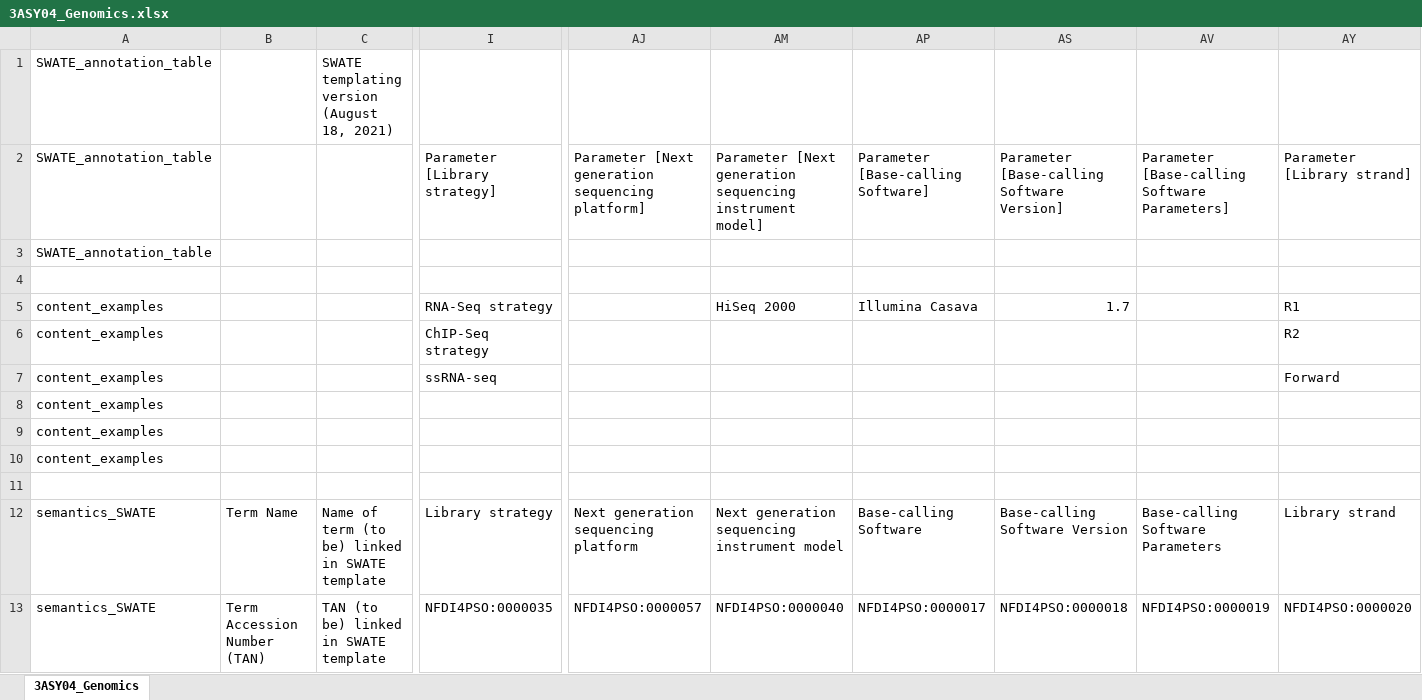
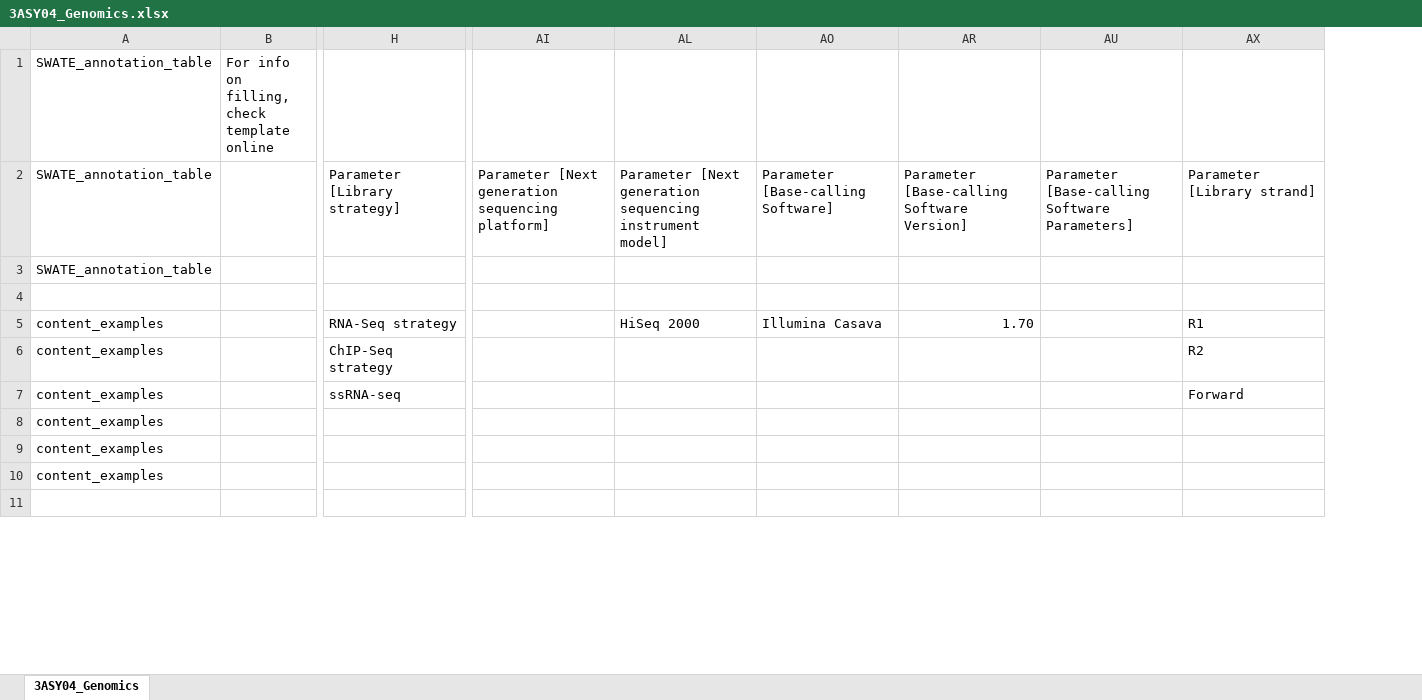
Before and after one commit to nfdi4plants/Swate-templates, an Excel workbook: templates/3ASY04_Genomics/3ASY04_Genomics.xlsx, sheet 3ASY04_Genomics, drawn as a sheet; only a part is shown, gaps mark what is left out; values as stored, in another font and other column widths than the file's, no cell formats; table styles not drawn; removed rows and columns are numbered as before the commit, all else as after; rows hold the shown columns only; the diff covers the shown part only; the diff names each change by its address in the sheet, - before the commit and + after, or states it on an @@ line.

```diff
--- a/templates/3ASY04_Genomics/3ASY04_Genomics.xlsx (sheet 3ASY04_Genomics)
+++ b/templates/3ASY04_Genomics/3ASY04_Genomics.xlsx (sheet 3ASY04_Genomics)
-column C, row 1: SWATE templating version (August 18, 2021)
-B1: (empty)
+B1: For info on filling, check template online
-AR5: 1.7
+AR5: 1.70
-row 12: semantics_SWATE | Term Name | Name of term (to be) linked in SWATE template | Library strategy | Next generation sequencing platform | Next generation sequencing instrument model | Base-calling Software | Base-calling Software Version | Base-calling Software Parameters | Library strand
-row 13: semantics_SWATE | Term Accession Number (TAN) | TAN (to be) linked in SWATE template | NFDI4PSO:0000035 | NFDI4PSO:0000057 | NFDI4PSO:0000040 | NFDI4PSO:0000017 | NFDI4PSO:0000018 | NFDI4PSO:0000019 | NFDI4PSO:0000020
```
Also changed, not shown: 1 added row, 10 removed rows and 2 edited cells elsewhere in this sheet, cell formats, hidden cells, templates/2EXT01_RNA/2EXT01_RNA.xlsx, templates/3ASY01_RNASeq/3ASY01_RNASeq.xlsx, 21 other files.
